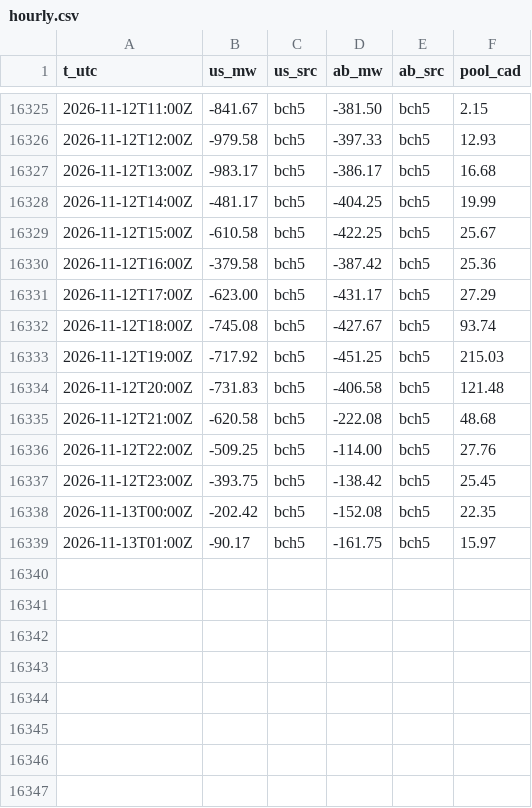
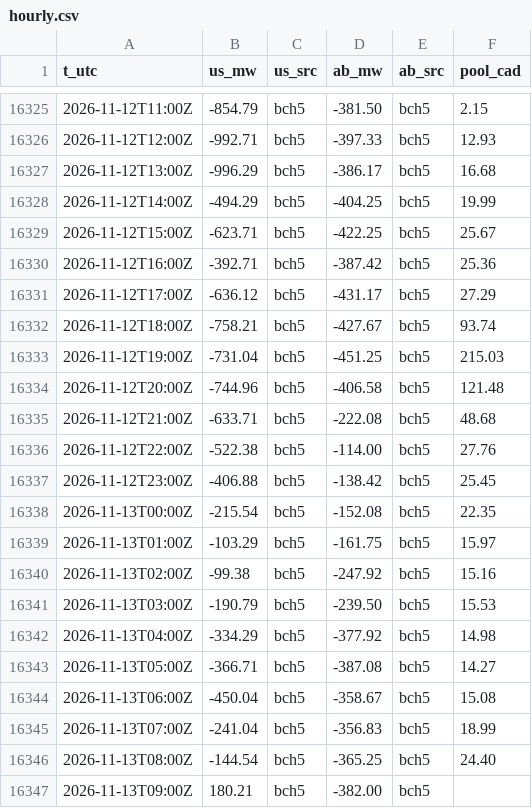
Before and after one commit to warrenboyle/bc-powerflow, a CSV file: docs/hourly.csv, drawn as a sheet; only a part is shown, gaps mark what is left out; the diff covers the shown part only.

```diff
--- a/docs/hourly.csv
+++ b/docs/hourly.csv
@@ -16325,15 +16325,23 @@ t_utc,us_mw,us_src,ab_mw,ab_src,pool_cad
-2026-11-12T11:00Z,-841.67,bch5,-381.50,bch5,2.15
-2026-11-12T12:00Z,-979.58,bch5,-397.33,bch5,12.93
-2026-11-12T13:00Z,-983.17,bch5,-386.17,bch5,16.68
-2026-11-12T14:00Z,-481.17,bch5,-404.25,bch5,19.99
-2026-11-12T15:00Z,-610.58,bch5,-422.25,bch5,25.67
-2026-11-12T16:00Z,-379.58,bch5,-387.42,bch5,25.36
-2026-11-12T17:00Z,-623.00,bch5,-431.17,bch5,27.29
-2026-11-12T18:00Z,-745.08,bch5,-427.67,bch5,93.74
-2026-11-12T19:00Z,-717.92,bch5,-451.25,bch5,215.03
-2026-11-12T20:00Z,-731.83,bch5,-406.58,bch5,121.48
-2026-11-12T21:00Z,-620.58,bch5,-222.08,bch5,48.68
-2026-11-12T22:00Z,-509.25,bch5,-114.00,bch5,27.76
-2026-11-12T23:00Z,-393.75,bch5,-138.42,bch5,25.45
-2026-11-13T00:00Z,-202.42,bch5,-152.08,bch5,22.35
-2026-11-13T01:00Z,-90.17,bch5,-161.75,bch5,15.97
+2026-11-12T11:00Z,-854.79,bch5,-381.50,bch5,2.15
+2026-11-12T12:00Z,-992.71,bch5,-397.33,bch5,12.93
+2026-11-12T13:00Z,-996.29,bch5,-386.17,bch5,16.68
+2026-11-12T14:00Z,-494.29,bch5,-404.25,bch5,19.99
+2026-11-12T15:00Z,-623.71,bch5,-422.25,bch5,25.67
+2026-11-12T16:00Z,-392.71,bch5,-387.42,bch5,25.36
+2026-11-12T17:00Z,-636.12,bch5,-431.17,bch5,27.29
+2026-11-12T18:00Z,-758.21,bch5,-427.67,bch5,93.74
+2026-11-12T19:00Z,-731.04,bch5,-451.25,bch5,215.03
+2026-11-12T20:00Z,-744.96,bch5,-406.58,bch5,121.48
+2026-11-12T21:00Z,-633.71,bch5,-222.08,bch5,48.68
+2026-11-12T22:00Z,-522.38,bch5,-114.00,bch5,27.76
+2026-11-12T23:00Z,-406.88,bch5,-138.42,bch5,25.45
+2026-11-13T00:00Z,-215.54,bch5,-152.08,bch5,22.35
+2026-11-13T01:00Z,-103.29,bch5,-161.75,bch5,15.97
+2026-11-13T02:00Z,-99.38,bch5,-247.92,bch5,15.16
+2026-11-13T03:00Z,-190.79,bch5,-239.50,bch5,15.53
+2026-11-13T04:00Z,-334.29,bch5,-377.92,bch5,14.98
+2026-11-13T05:00Z,-366.71,bch5,-387.08,bch5,14.27
+2026-11-13T06:00Z,-450.04,bch5,-358.67,bch5,15.08
+2026-11-13T07:00Z,-241.04,bch5,-356.83,bch5,18.99
+2026-11-13T08:00Z,-144.54,bch5,-365.25,bch5,24.40
+2026-11-13T09:00Z,180.21,bch5,-382.00,bch5,
```
Also changed, not shown: 27 edited cells elsewhere in this file, docs/source_compare.csv, 2 other files.
